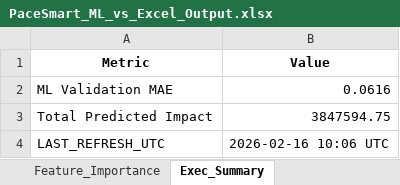
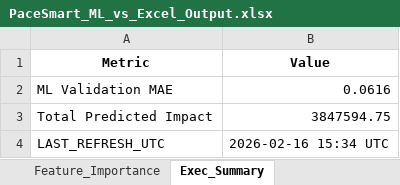
Before and after one commit to nikkumar12/pacing-dashboard, an Excel workbook: PaceSmart_ML_vs_Excel_Output.xlsx, sheet Exec_Summary, drawn as a sheet; values as stored, in another font and other column widths than the file's, no borders; the diff names each change by its address in the sheet, - before the commit and + after, or states it on an @@ line.

Commit message:
Auto refresh - 16-02-2026 21:04:29.49

```diff
--- a/PaceSmart_ML_vs_Excel_Output.xlsx (sheet Exec_Summary)
+++ b/PaceSmart_ML_vs_Excel_Output.xlsx (sheet Exec_Summary)
-B4 (Value): 2026-02-16 10:06 UTC
+B4 (Value): 2026-02-16 15:34 UTC
```
